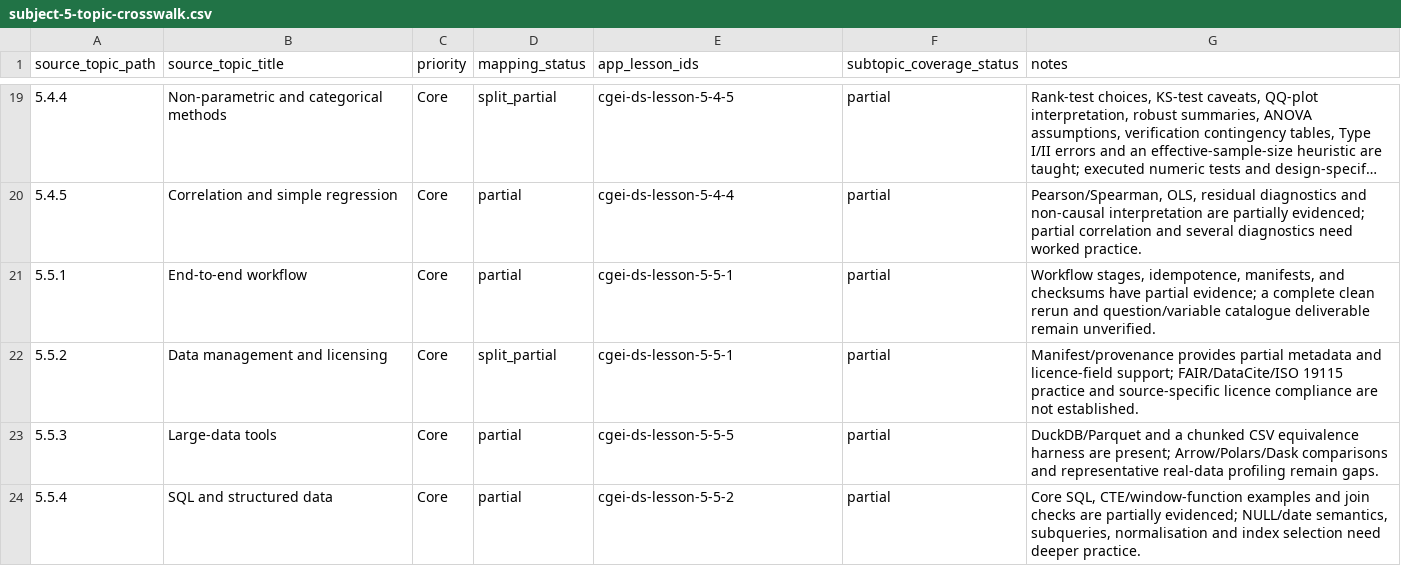
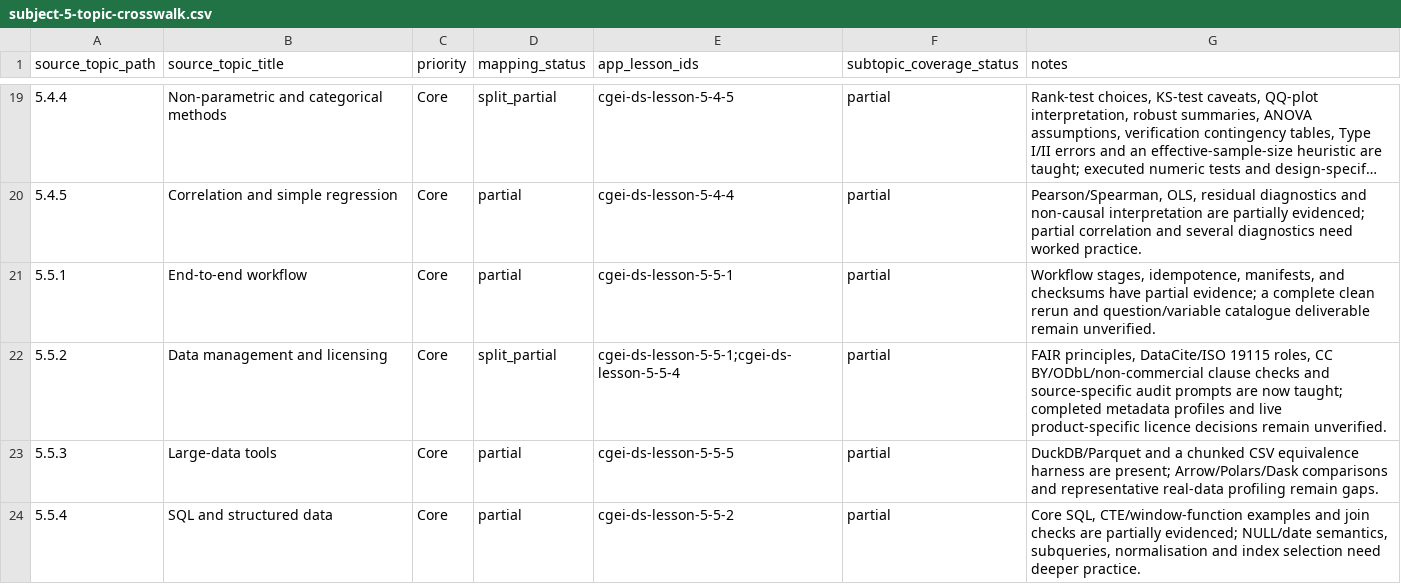
Before and after one commit to musab-shahid/my-study, a CSV file: docs/cgei/subject-5-topic-crosswalk.csv, drawn as a sheet; only a part is shown, gaps mark what is left out; long unchanged cells end in ….

Commit message:
docs(cgei): update data management and licensing coverage

```diff
--- a/docs/cgei/subject-5-topic-crosswalk.csv
+++ b/docs/cgei/subject-5-topic-crosswalk.csv
@@ -21,3 +21,3 @@ source_topic_path,source_topic_title,priority,mapping_status,app_lesson_ids,subt
 5.5.1,End-to-end workflow,Core,partial,cgei-ds-lesson-5-5-1,partial,"Workflow stages, idempotence, manifests, and checksums have partial evidence; a complete clean rerun and question/variable catalogue deliverable remain unverified."
-5.5.2,Data management and licensing,Core,split_partial,cgei-ds-lesson-5-5-1,partial,"Manifest/provenance provides partial metadata and licence-field support; FAIR/DataCite/ISO 19115 practice and source-specific licence compliance are not established."
+5.5.2,Data management and licensing,Core,split_partial,cgei-ds-lesson-5-5-1;cgei-ds-lesson-5-5-4,partial,"FAIR principles, DataCite/ISO 19115 roles, CC BY/ODbL/non-commercial clause checks and source-specific audit prompts are now taught; completed metadata profiles and live product-specific licence decisions remain unverified."
 5.5.3,Large-data tools,Core,partial,cgei-ds-lesson-5-5-5,partial,"DuckDB/Parquet and a chunked CSV equivalence harness are present; Arrow/Polars/Dask comparisons and representative real-data profiling remain gaps."
```
